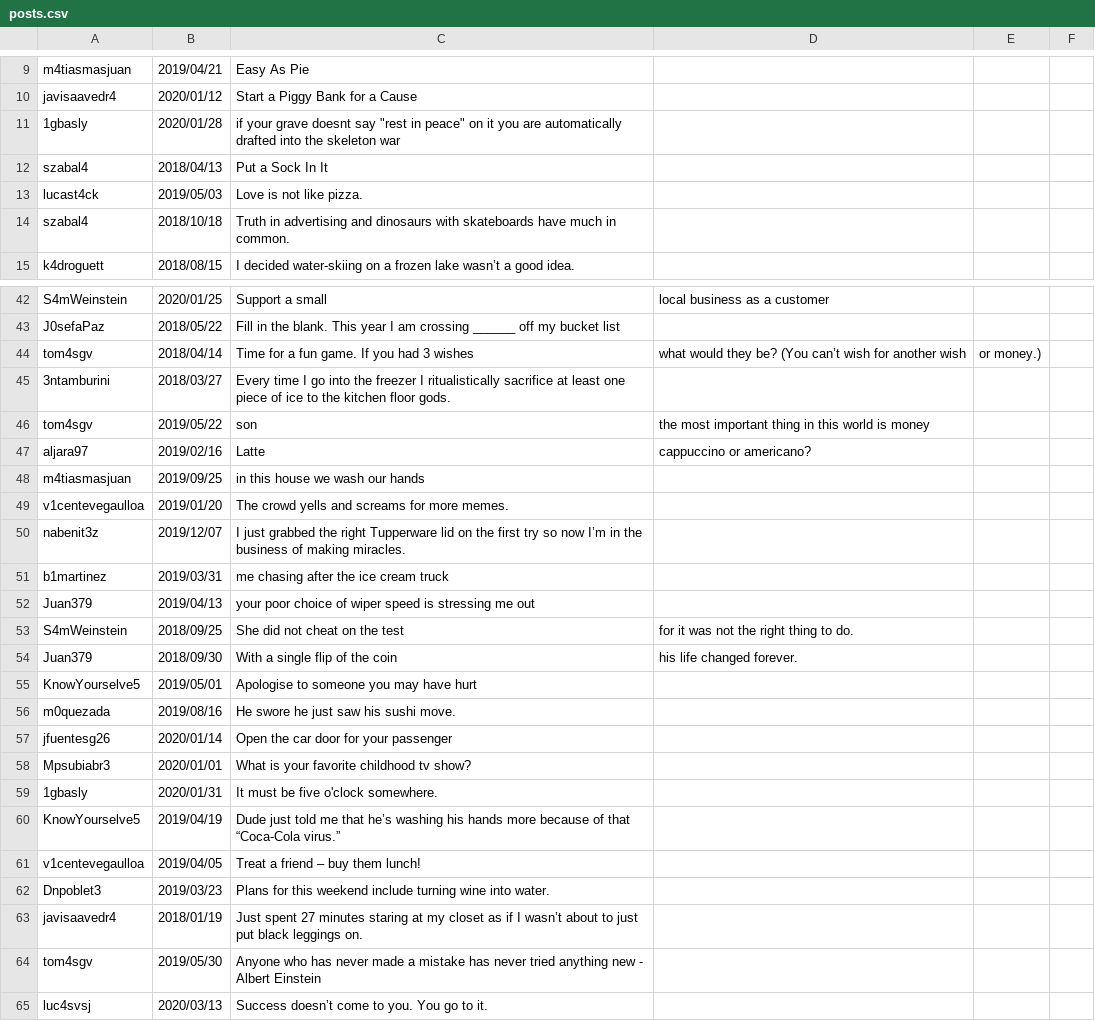
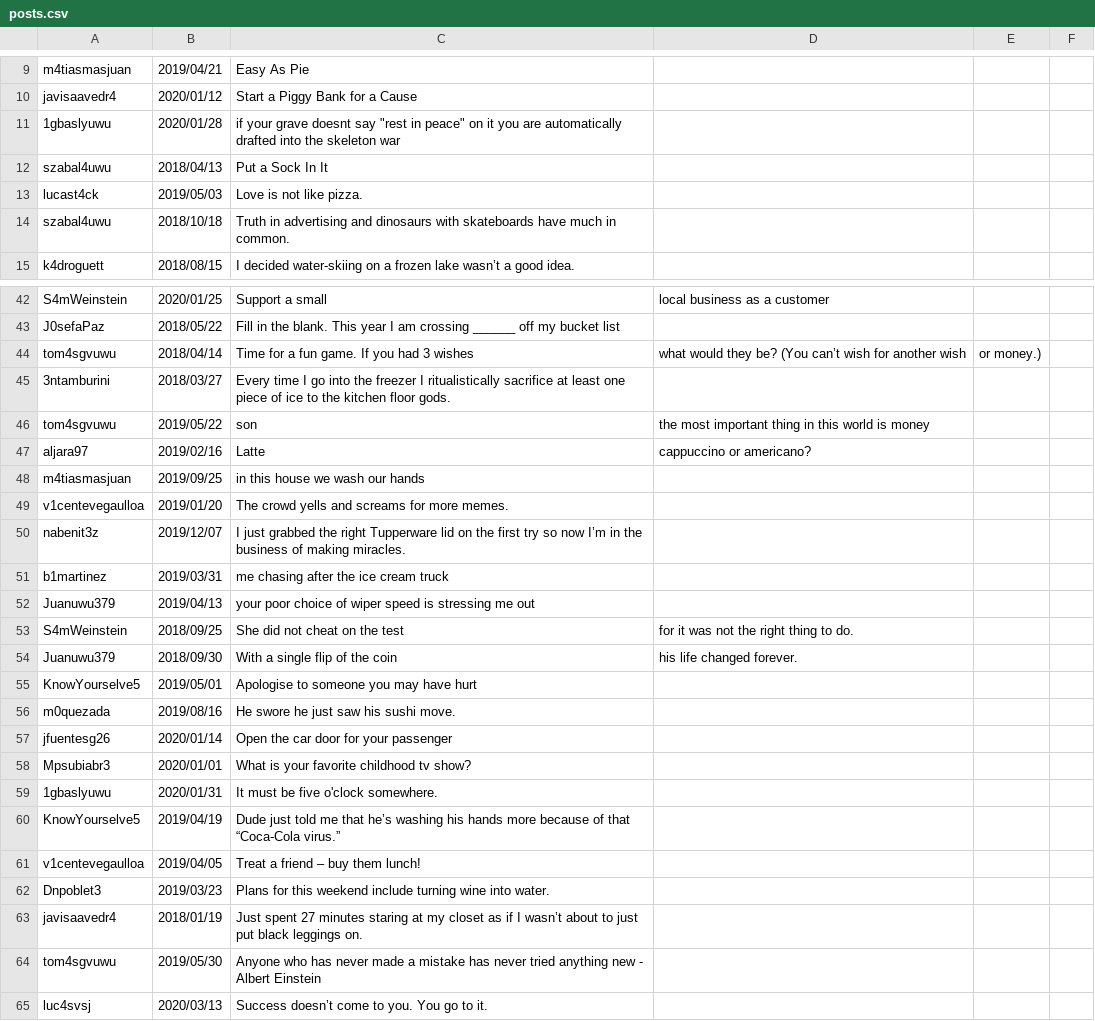
Before and after one commit to IIC2233/syllabus-2020-1, a CSV file: Tareas/T00/posts.csv, drawn as a sheet; only a part is shown, gaps mark what is left out; the diff covers the shown part only.

Commit message:
🔨 fixed posts.csv

```diff
--- a/Tareas/T00/posts.csv
+++ b/Tareas/T00/posts.csv
@@ -10,6 +10,6 @@ m4tiasmasjuan,2019/04/21,Easy As Pie
 javisaavedr4,2020/01/12,Start a Piggy Bank for a Cause
-1gbasly,2020/01/28,if your grave doesnt say "rest in peace" on it you are automatically drafted into the skeleton war
-szabal4,2018/04/13,Put a Sock In It
+1gbaslyuwu,2020/01/28,if your grave doesnt say "rest in peace" on it you are automatically drafted into the skeleton war
+szabal4uwu,2018/04/13,Put a Sock In It
 lucast4ck,2019/05/03,Love is not like pizza.
-szabal4,2018/10/18,Truth in advertising and dinosaurs with skateboards have much in common.
+szabal4uwu,2018/10/18,Truth in advertising and dinosaurs with skateboards have much in common.
 k4droguett,2018/08/15,I decided water-skiing on a frozen lake wasn’t a good idea.
@@ -43,5 +43,5 @@ S4mWeinstein,2020/01/25,Support a small, local business as a customer
 J0sefaPaz,2018/05/22,Fill in the blank. This year I am crossing ______ off my bucket list
-tom4sgv,2018/04/14,Time for a fun game. If you had 3 wishes, what would they be? (You can’t wish for another wish, or money.)
+tom4sgvuwu,2018/04/14,Time for a fun game. If you had 3 wishes, what would they be? (You can’t wish for another wish, or money.)
 3ntamburini,2018/03/27,Every time I go into the freezer I ritualistically sacrifice at least one piece of ice to the kitchen floor gods.
-tom4sgv,2019/05/22,son, the most important thing in this world is money
+tom4sgvuwu,2019/05/22,son, the most important thing in this world is money
 aljara97,2019/02/16,Latte, cappuccino or americano?
@@ -51,5 +51,5 @@ nabenit3z,2019/12/07,I just grabbed the right Tupperware lid on the first try so
 b1martinez,2019/03/31,me chasing after the ice cream truck
-Juan379,2019/04/13,your poor choice of wiper speed is stressing me out
+Juanuwu379,2019/04/13,your poor choice of wiper speed is stressing me out
 S4mWeinstein,2018/09/25,She did not cheat on the test, for it was not the right thing to do.
-Juan379,2018/09/30,With a single flip of the coin, his life changed forever.
+Juanuwu379,2018/09/30,With a single flip of the coin, his life changed forever.
 KnowYourselve5,2019/05/01,Apologise to someone you may have hurt
@@ -58,3 +58,3 @@ jfuentesg26,2020/01/14,Open the car door for your passenger
 Mpsubiabr3,2020/01/01,What is your favorite childhood tv show?
-1gbasly,2020/01/31,It must be five o'clock somewhere.
+1gbaslyuwu,2020/01/31,It must be five o'clock somewhere.
 KnowYourselve5,2019/04/19,Dude just told me that he’s washing his hands more because of that “Coca-Cola virus.”
@@ -63,3 +63,3 @@ Dnpoblet3,2019/03/23,Plans for this weekend include turning wine into water.
 javisaavedr4,2018/01/19,Just spent 27 minutes staring at my closet as if I wasn’t about to just put black leggings on.
-tom4sgv,2019/05/30,Anyone who has never made a mistake has never tried anything new - Albert Einstein
+tom4sgvuwu,2019/05/30,Anyone who has never made a mistake has never tried anything new - Albert Einstein
 luc4svsj,2020/03/13,Success doesn’t come to you. You go to it.
```
Also changed, not shown: 5 edited cells elsewhere in this file, Tareas/T00/seguidores.csv, Tareas/T00/usuarios.csv.
